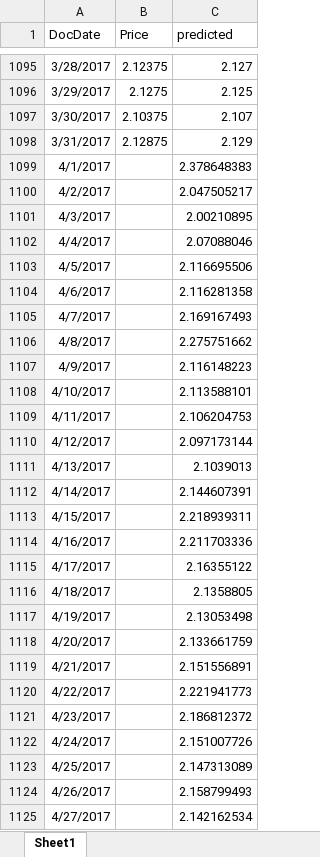
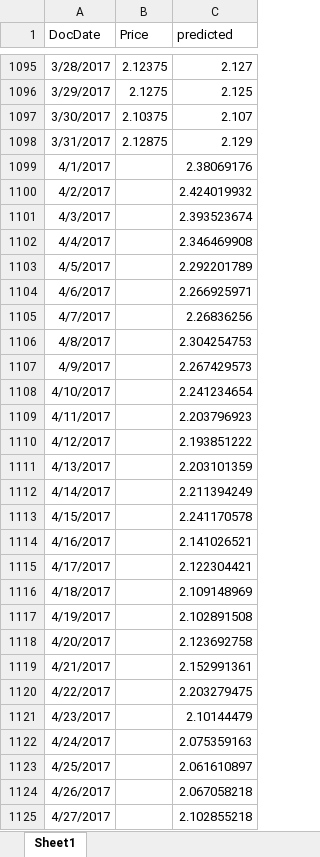
Before and after one commit to expinc/DataMining, an Excel workbook: models/PurchasePricePrediction.xlsx, sheet Sheet1, drawn as a sheet; only a part is shown, gaps mark what is left out; values as stored, in another font and other column widths than the file's, no borders; the diff covers the shown part only; the diff names each change by its address in the sheet, - before the commit and + after, or states it on an @@ line.

```diff
--- a/models/PurchasePricePrediction.xlsx (sheet Sheet1)
+++ b/models/PurchasePricePrediction.xlsx (sheet Sheet1)
-C1099 (predicted): 2.378648383
+C1099 (predicted): 2.38069176
-C1100 (predicted): 2.047505217
+C1100 (predicted): 2.424019932
-C1101 (predicted): 2.00210895
+C1101 (predicted): 2.393523674
-C1102 (predicted): 2.07088046
+C1102 (predicted): 2.346469908
-C1103 (predicted): 2.116695506
+C1103 (predicted): 2.292201789
-C1104 (predicted): 2.116281358
+C1104 (predicted): 2.266925971
-C1105 (predicted): 2.169167493
+C1105 (predicted): 2.26836256
-C1106 (predicted): 2.275751662
+C1106 (predicted): 2.304254753
-C1107 (predicted): 2.116148223
+C1107 (predicted): 2.267429573
-C1108 (predicted): 2.113588101
+C1108 (predicted): 2.241234654
-C1109 (predicted): 2.106204753
+C1109 (predicted): 2.203796923
-C1110 (predicted): 2.097173144
+C1110 (predicted): 2.193851222
-C1111 (predicted): 2.1039013
+C1111 (predicted): 2.203101359
-C1112 (predicted): 2.144607391
+C1112 (predicted): 2.211394249
-C1113 (predicted): 2.218939311
+C1113 (predicted): 2.241170578
-C1114 (predicted): 2.211703336
+C1114 (predicted): 2.141026521
-C1115 (predicted): 2.16355122
+C1115 (predicted): 2.122304421
-C1116 (predicted): 2.1358805
+C1116 (predicted): 2.109148969
-C1117 (predicted): 2.13053498
+C1117 (predicted): 2.102891508
-C1118 (predicted): 2.133661759
+C1118 (predicted): 2.123692758
-C1119 (predicted): 2.151556891
+C1119 (predicted): 2.152991361
-C1120 (predicted): 2.221941773
+C1120 (predicted): 2.203279475
-C1121 (predicted): 2.186812372
+C1121 (predicted): 2.10144479
-C1122 (predicted): 2.151007726
+C1122 (predicted): 2.075359163
-C1123 (predicted): 2.147313089
+C1123 (predicted): 2.061610897
-C1124 (predicted): 2.158799493
+C1124 (predicted): 2.067058218
-C1125 (predicted): 2.142162534
+C1125 (predicted): 2.102855218
```
Also changed, not shown: 248 edited cells elsewhere in this sheet, 3 other files.
